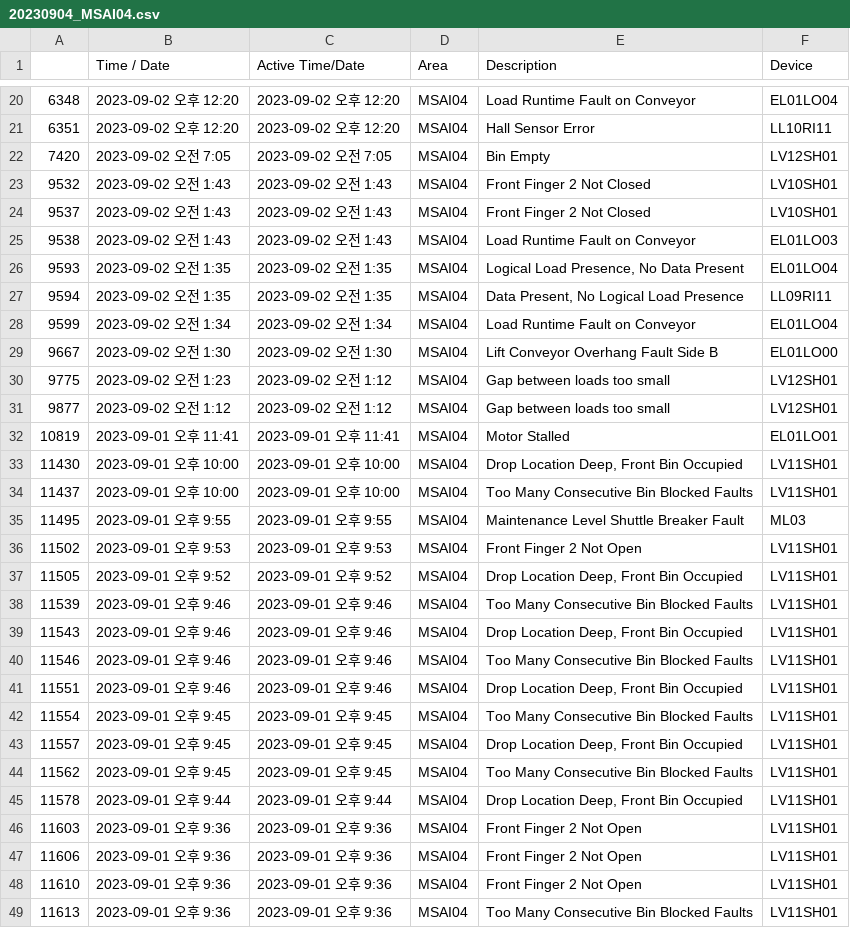
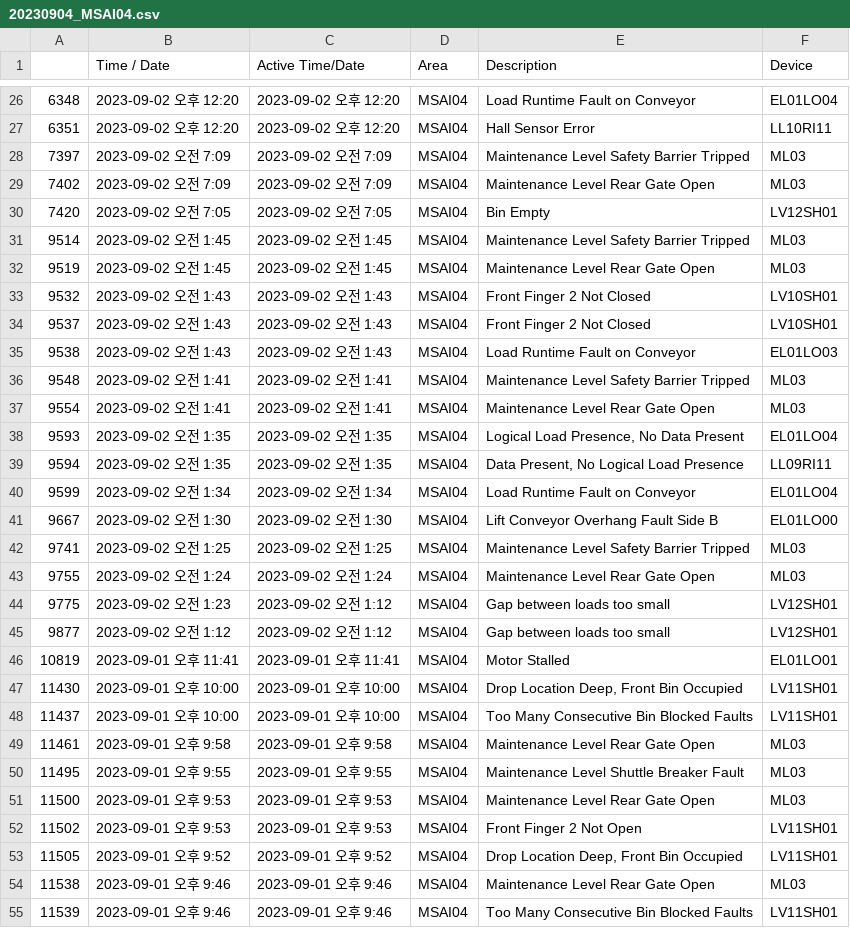
Before and after one commit to shkim89/bupyeong, a CSV file: 20230904_MSAI04.csv, drawn as a sheet; only a part is shown, gaps mark what is left out; the shorter side is filled out with more unchanged rows; the diff covers the shown part only.

```diff
--- a/20230904_MSAI04.csv
+++ b/20230904_MSAI04.csv
@@ -21,3 +27,7 @@
 6351,2023-09-02 오후 12:20,2023-09-02 오후 12:20,MSAI04,Hall Sensor Error                                                                                               ,LL10RI11
+7397,2023-09-02 오전 7:09,2023-09-02 오전 7:09,MSAI04,Maintenance Level Safety Barrier Tripped                                                                        ,ML03
+7402,2023-09-02 오전 7:09,2023-09-02 오전 7:09,MSAI04,Maintenance Level Rear Gate Open                                                                                ,ML03
 7420,2023-09-02 오전 7:05,2023-09-02 오전 7:05,MSAI04,Bin Empty                                                                                                       ,LV12SH01
+9514,2023-09-02 오전 1:45,2023-09-02 오전 1:45,MSAI04,Maintenance Level Safety Barrier Tripped                                                                        ,ML03
+9519,2023-09-02 오전 1:45,2023-09-02 오전 1:45,MSAI04,Maintenance Level Rear Gate Open                                                                                ,ML03
 9532,2023-09-02 오전 1:43,2023-09-02 오전 1:43,MSAI04,Front Finger 2 Not Closed                                                                                       ,LV10SH01
@@ -25,2 +35,4 @@
 9538,2023-09-02 오전 1:43,2023-09-02 오전 1:43,MSAI04,Load Runtime Fault on Conveyor                                                                                  ,EL01LO03
+9548,2023-09-02 오전 1:41,2023-09-02 오전 1:41,MSAI04,Maintenance Level Safety Barrier Tripped                                                                        ,ML03
+9554,2023-09-02 오전 1:41,2023-09-02 오전 1:41,MSAI04,Maintenance Level Rear Gate Open                                                                                ,ML03
 9593,2023-09-02 오전 1:35,2023-09-02 오전 1:35,MSAI04,"Logical Load Presence, No Data Present                                                                          ",EL01LO04
@@ -29,2 +41,4 @@
 9667,2023-09-02 오전 1:30,2023-09-02 오전 1:30,MSAI04,Lift Conveyor Overhang Fault Side B                                                                             ,EL01LO00
+9741,2023-09-02 오전 1:25,2023-09-02 오전 1:25,MSAI04,Maintenance Level Safety Barrier Tripped                                                                        ,ML03
+9755,2023-09-02 오전 1:24,2023-09-02 오전 1:24,MSAI04,Maintenance Level Rear Gate Open                                                                                ,ML03
 9775,2023-09-02 오전 1:23,2023-09-02 오전 1:12,MSAI04,Gap between loads too small                                                                                     ,LV12SH01
@@ -34,5 +48,8 @@
 11437,2023-09-01 오후 10:00,2023-09-01 오후 10:00,MSAI04,Too Many Consecutive Bin Blocked Faults                                                                         ,LV11SH01
+11461,2023-09-01 오후 9:58,2023-09-01 오후 9:58,MSAI04,Maintenance Level Rear Gate Open                                                                                ,ML03
 11495,2023-09-01 오후 9:55,2023-09-01 오후 9:55,MSAI04,Maintenance Level Shuttle Breaker Fault                                                                         ,ML03
+11500,2023-09-01 오후 9:53,2023-09-01 오후 9:53,MSAI04,Maintenance Level Rear Gate Open                                                                                ,ML03
 11502,2023-09-01 오후 9:53,2023-09-01 오후 9:53,MSAI04,Front Finger 2 Not Open                                                                                         ,LV11SH01
 11505,2023-09-01 오후 9:52,2023-09-01 오후 9:52,MSAI04,"Drop Location Deep, Front Bin Occupied                                                                          ",LV11SH01
+11538,2023-09-01 오후 9:46,2023-09-01 오후 9:46,MSAI04,Maintenance Level Rear Gate Open                                                                                ,ML03
 11539,2023-09-01 오후 9:46,2023-09-01 오후 9:46,MSAI04,Too Many Consecutive Bin Blocked Faults                                                                         ,LV11SH01
```
Also changed, not shown: 17 added rows elsewhere in this file, 20230904_MSAI01.csv, 20230904_MSAI02.csv, 4 other files.
